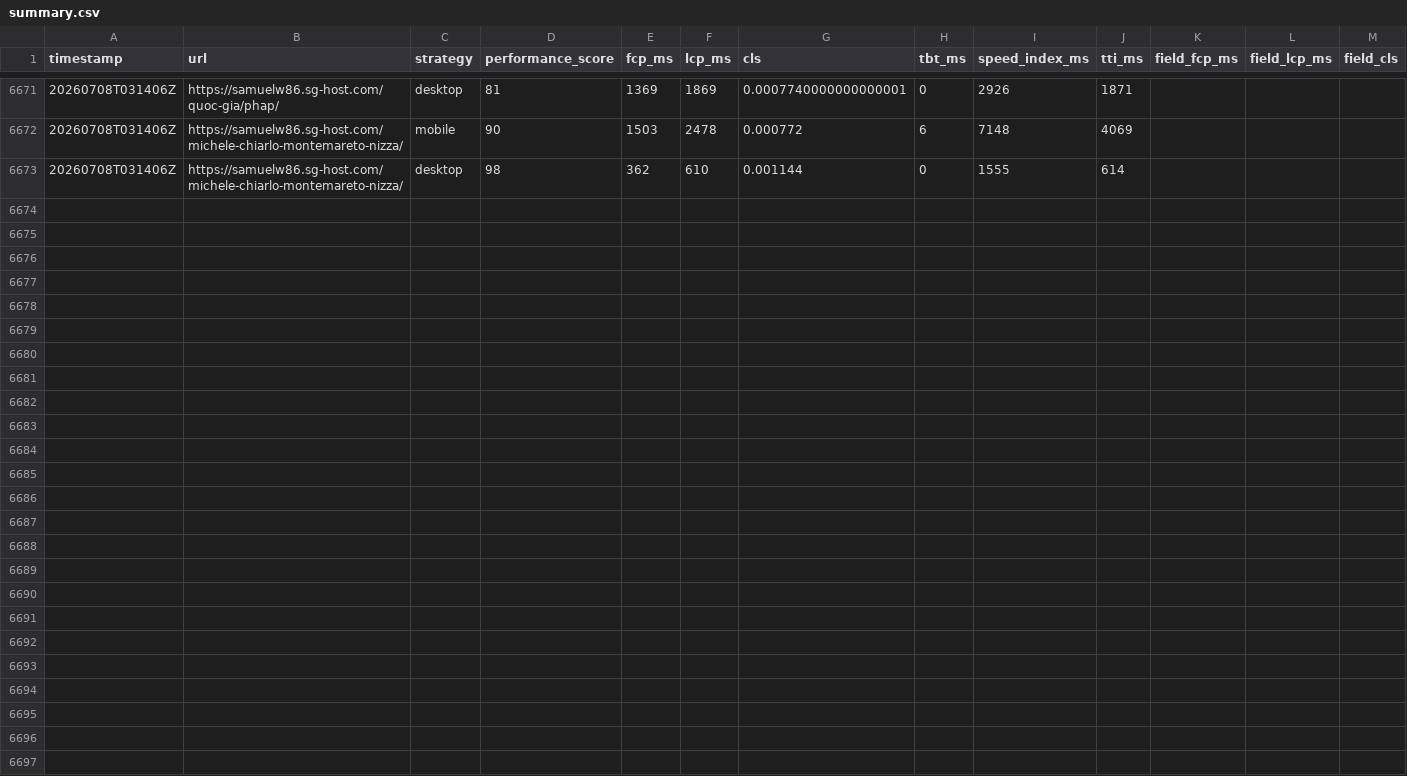
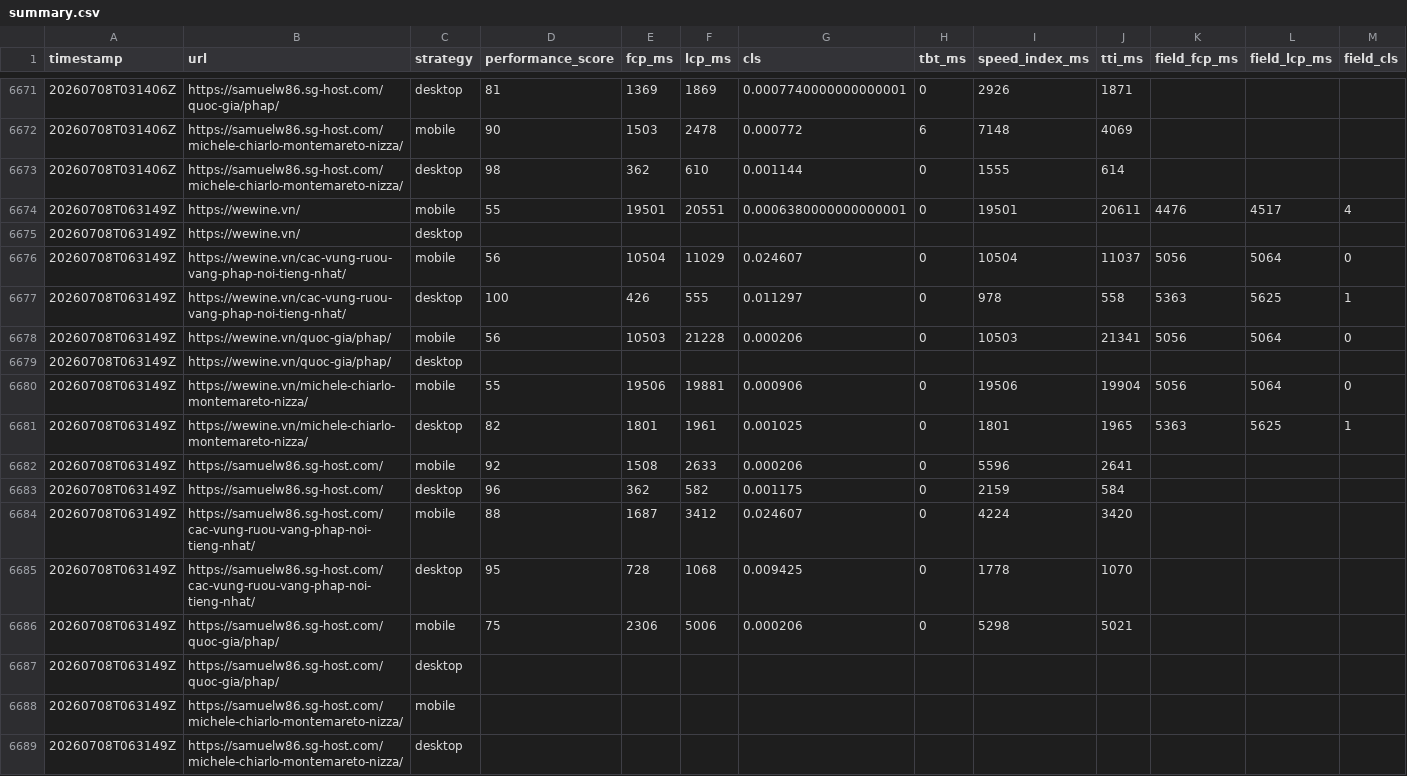
Before and after one commit to talabadao/pagespeed-monitor, a CSV file: Page Speed Insight/reports/summary.csv, drawn as a sheet; only a part is shown, gaps mark what is left out; rows hold the shown columns only; the diff names each change by its address in the sheet, - before the commit and + after, or states it on an @@ line.

```diff
--- a/Page Speed Insight/reports/summary.csv
+++ b/Page Speed Insight/reports/summary.csv
+row 6674: 20260708T063149Z | https://wewine.vn/ | mobile | 55 | 19501 | 20551 | 0.0006380000000000001 | 0 | 19501 | 20611 | 4476 | 4517 | 4
+row 6675: 20260708T063149Z | https://wewine.vn/ | desktop
+row 6676: 20260708T063149Z | https://wewine.vn/cac-vung-ruou-vang-phap-noi-tieng-nhat/ | mobile | 56 | 10504 | 11029 | 0.024607 | 0 | 10504 | 11037 | 5056 | 5064 | 0
+row 6677: 20260708T063149Z | https://wewine.vn/cac-vung-ruou-vang-phap-noi-tieng-nhat/ | desktop | 100 | 426 | 555 | 0.011297 | 0 | 978 | 558 | 5363 | 5625 | 1
+row 6678: 20260708T063149Z | https://wewine.vn/quoc-gia/phap/ | mobile | 56 | 10503 | 21228 | 0.000206 | 0 | 10503 | 21341 | 5056 | 5064 | 0
+row 6679: 20260708T063149Z | https://wewine.vn/quoc-gia/phap/ | desktop
+row 6680: 20260708T063149Z | https://wewine.vn/michele-chiarlo-montemareto-nizza/ | mobile | 55 | 19506 | 19881 | 0.000906 | 0 | 19506 | 19904 | 5056 | 5064 | 0
+row 6681: 20260708T063149Z | https://wewine.vn/michele-chiarlo-montemareto-nizza/ | desktop | 82 | 1801 | 1961 | 0.001025 | 0 | 1801 | 1965 | 5363 | 5625 | 1
+row 6682: 20260708T063149Z | https://samuelw86.sg-host.com/ | mobile | 92 | 1508 | 2633 | 0.000206 | 0 | 5596 | 2641
+row 6683: 20260708T063149Z | https://samuelw86.sg-host.com/ | desktop | 96 | 362 | 582 | 0.001175 | 0 | 2159 | 584
+row 6684: 20260708T063149Z | https://samuelw86.sg-host.com/cac-vung-ruou-vang-phap-noi-tieng-nhat/ | mobile | 88 | 1687 | 3412 | 0.024607 | 0 | 4224 | 3420
+row 6685: 20260708T063149Z | https://samuelw86.sg-host.com/cac-vung-ruou-vang-phap-noi-tieng-nhat/ | desktop | 95 | 728 | 1068 | 0.009425 | 0 | 1778 | 1070
+row 6686: 20260708T063149Z | https://samuelw86.sg-host.com/quoc-gia/phap/ | mobile | 75 | 2306 | 5006 | 0.000206 | 0 | 5298 | 5021
+row 6687: 20260708T063149Z | https://samuelw86.sg-host.com/quoc-gia/phap/ | desktop
+row 6688: 20260708T063149Z | https://samuelw86.sg-host.com/michele-chiarlo-montemareto-nizza/ | mobile
+row 6689: 20260708T063149Z | https://samuelw86.sg-host.com/michele-chiarlo-montemareto-nizza/ | desktop
```
Also changed, not shown: 11 other files.
